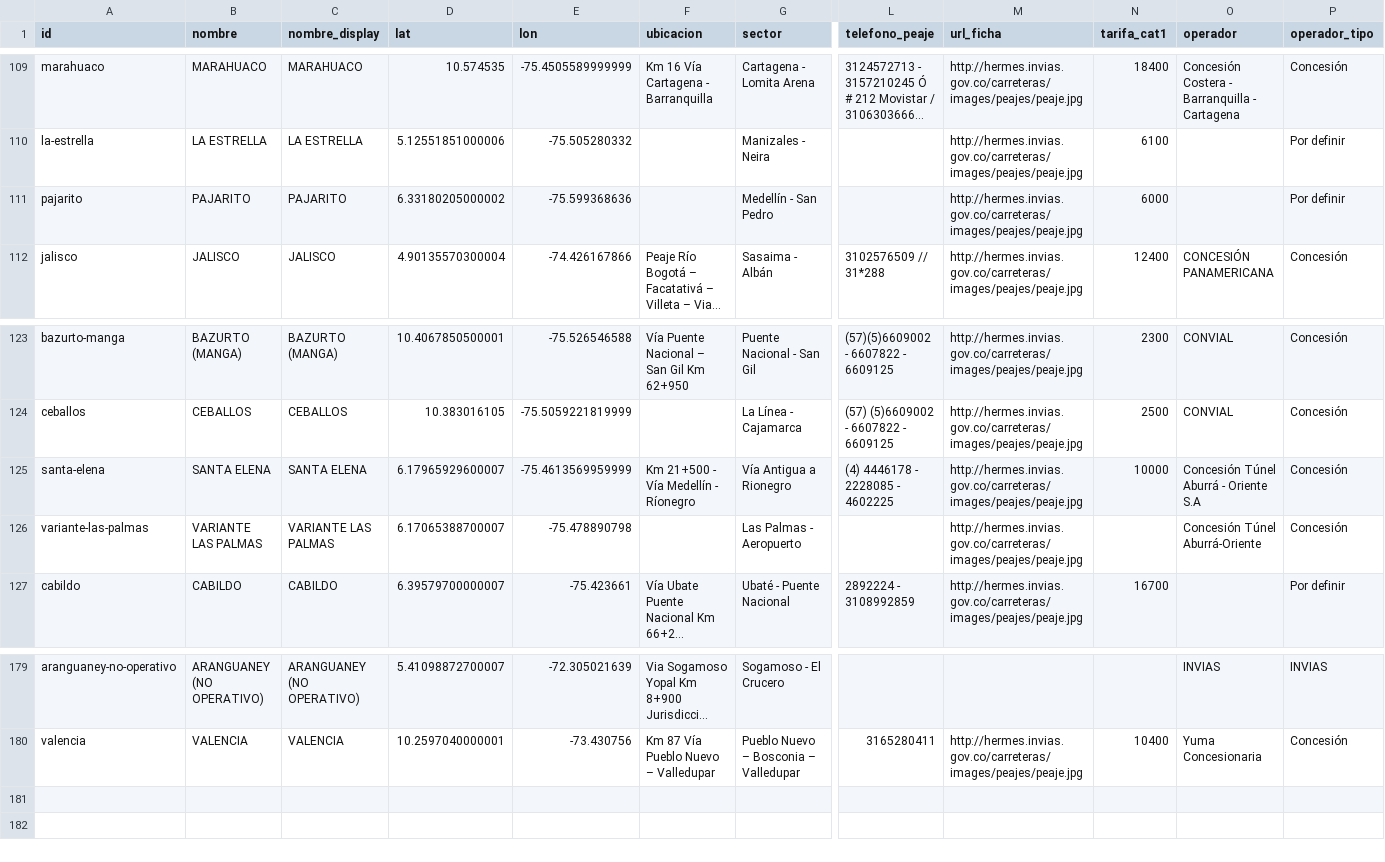
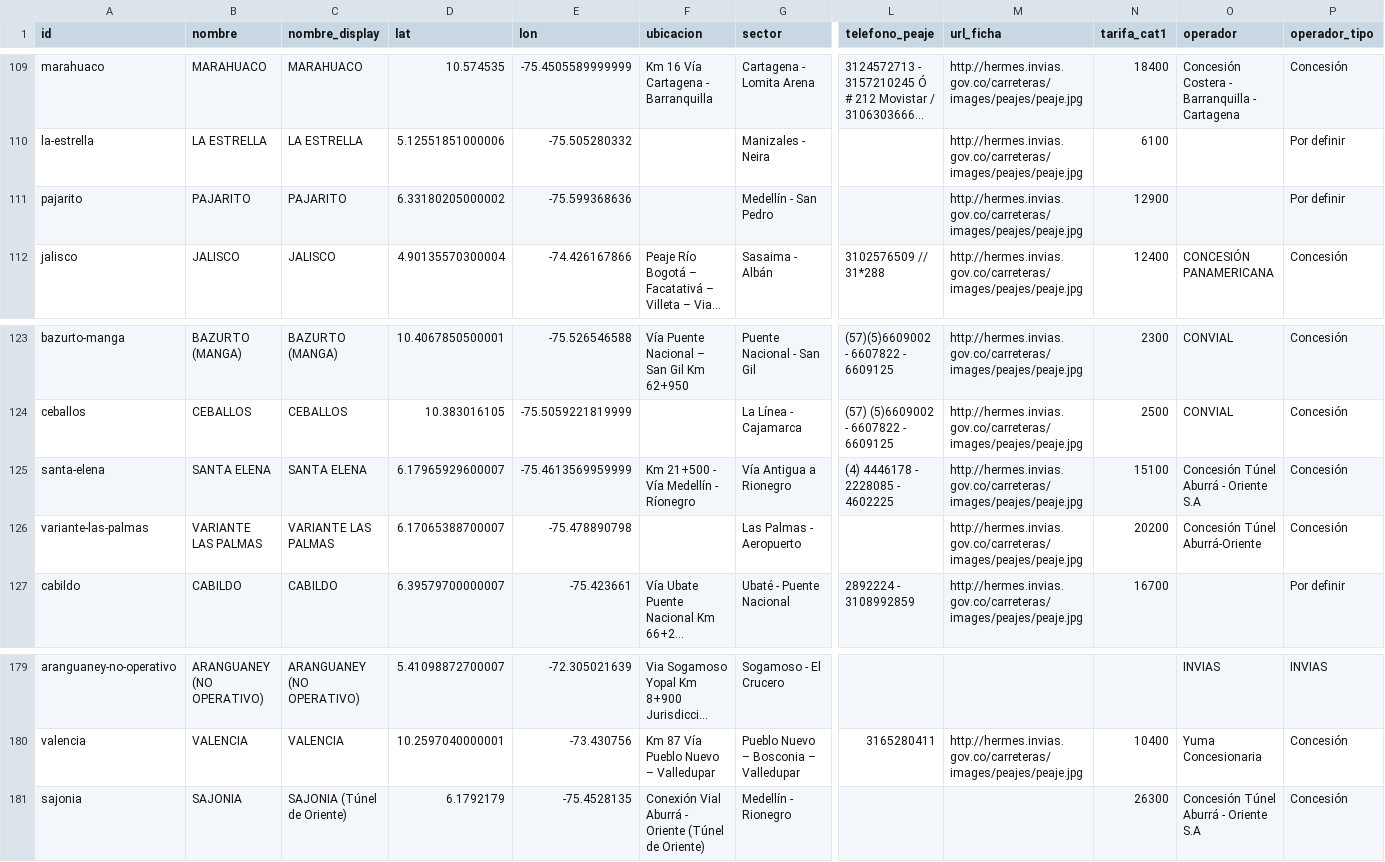
Before and after one commit to donpe/peajes-colombia, a CSV file: data/peajes_clean.csv, drawn as a sheet; only a part is shown, gaps mark what is left out; long unchanged cells end in …; rows hold the shown columns only; the diff names each change by its address in the sheet, - before the commit and + after, or states it on an @@ line.

```diff
--- a/data/peajes_clean.csv
+++ b/data/peajes_clean.csv
-N111 (tarifa_cat1): 6000
+N111 (tarifa_cat1): 12900
-N125 (tarifa_cat1): 10000
+N125 (tarifa_cat1): 15100
-N126 (tarifa_cat1): (empty)
+N126 (tarifa_cat1): 20200
+row 181: sajonia | SAJONIA | SAJONIA (Túnel de Oriente) | 6.1792179 | -75.4528135 | Conexión Vial Aburrá - Oriente (Túnel de Oriente) | Medellín - Rionegro |  |  | 26300 | Concesión Túnel Aburrá - Oriente S.A | Concesión
```
Also changed, not shown: 10 other files.
